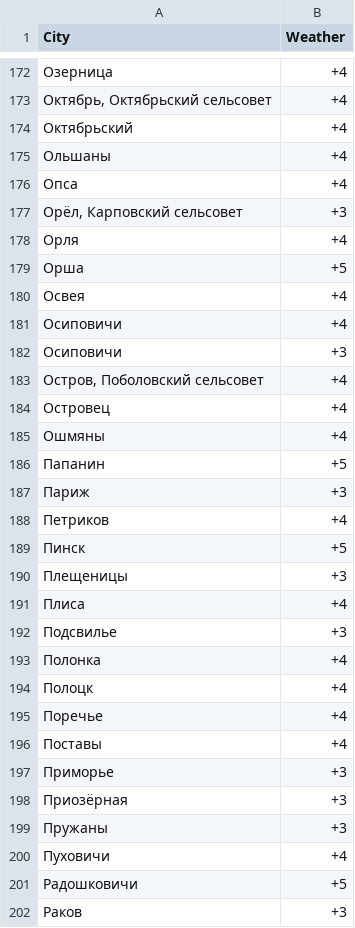
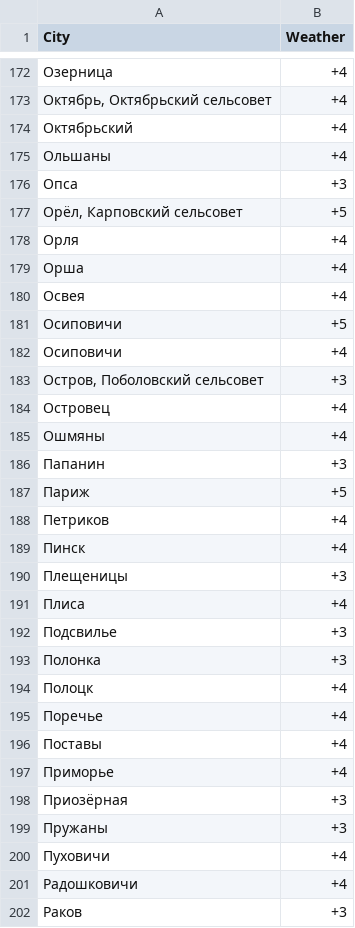
Before and after one commit to AntonTkacouITechArt/PyTechArt, a CSV file: topic5/BelarusWeather/City_Weather.csv, drawn as a sheet; only a part is shown, gaps mark what is left out; the diff covers the shown part only.

Commit message:
+just experiments

```diff
--- a/topic5/BelarusWeather/City_Weather.csv
+++ b/topic5/BelarusWeather/City_Weather.csv
@@ -175,16 +175,16 @@ City,Weather
 Ольшаны,+4
-Опса,+4
-"Орёл, Карповский сельсовет",+3
+Опса,+3
+"Орёл, Карповский сельсовет",+5
 Орля,+4
-Орша,+5
+Орша,+4
 Освея,+4
+Осиповичи,+5
 Осиповичи,+4
-Осиповичи,+3
-"Остров, Поболовский сельсовет",+4
+"Остров, Поболовский сельсовет",+3
 Островец,+4
 Ошмяны,+4
-Папанин,+5
-Париж,+3
+Папанин,+3
+Париж,+5
 Петриков,+4
-Пинск,+5
+Пинск,+4
 Плещеницы,+3
@@ -192,3 +192,3 @@ City,Weather
 Подсвилье,+3
-Полонка,+4
+Полонка,+3
 Полоцк,+4
@@ -196,3 +196,3 @@ City,Weather
 Поставы,+4
-Приморье,+3
+Приморье,+4
 Приозёрная,+3
@@ -200,3 +200,3 @@ City,Weather
 Пуховичи,+4
-Радошковичи,+5
+Радошковичи,+4
 Раков,+3
```
Also changed, not shown: 1 added row, 1 removed row and 100 edited cells elsewhere in this file.
